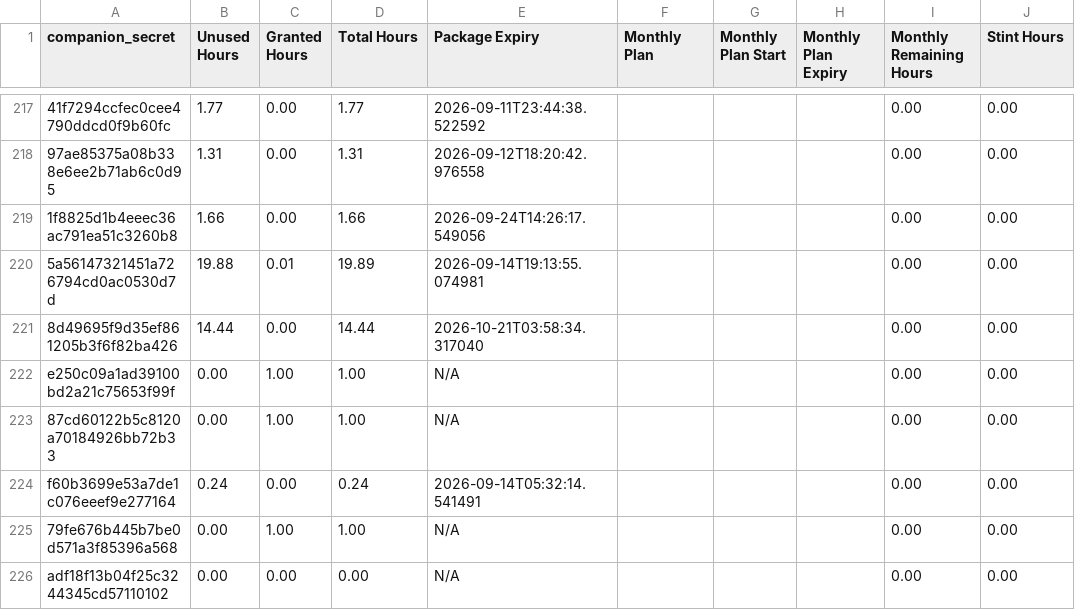
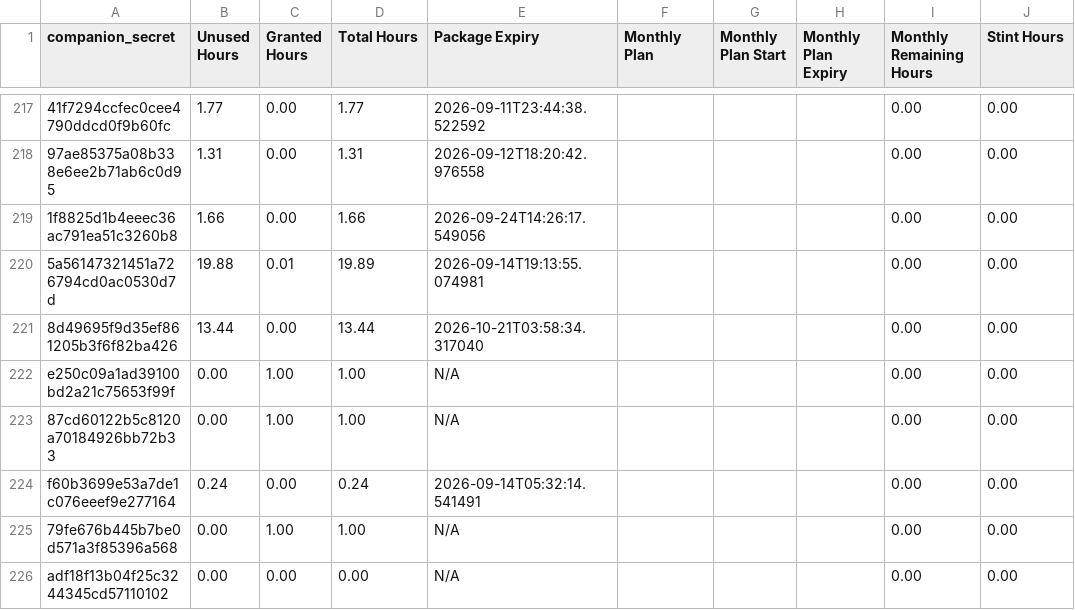
Before and after one commit to Stealan1/Skates, a CSV file: clients.csv, drawn as a sheet; only a part is shown, gaps mark what is left out; the diff names each change by its address in the sheet, - before the commit and + after, or states it on an @@ line.

Commit message:
Booker: sync clients row 240464208100065280

```diff
--- a/clients.csv
+++ b/clients.csv
-B221 (Unused Hours): 14.44
+B221 (Unused Hours): 13.44
-D221 (Total Hours): 14.44
+D221 (Total Hours): 13.44
```
